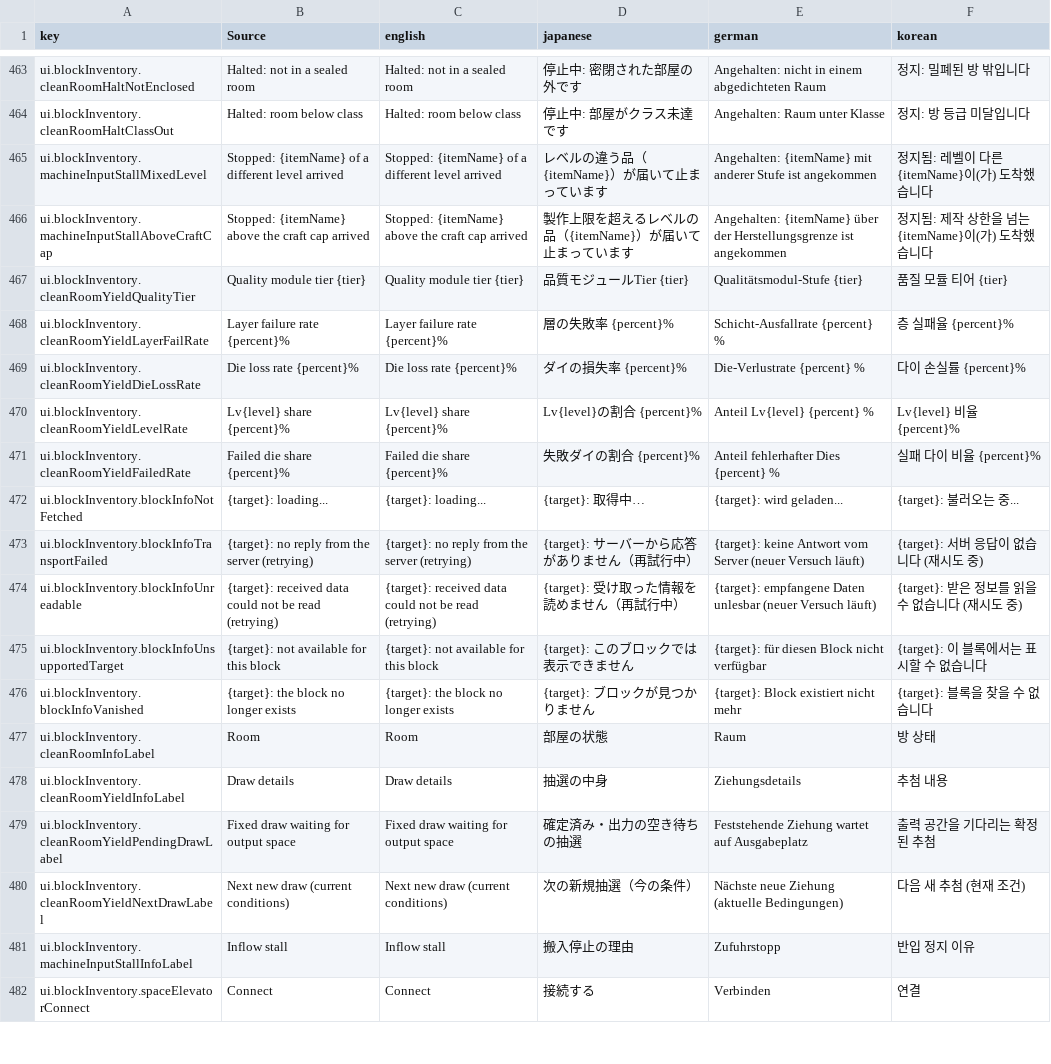
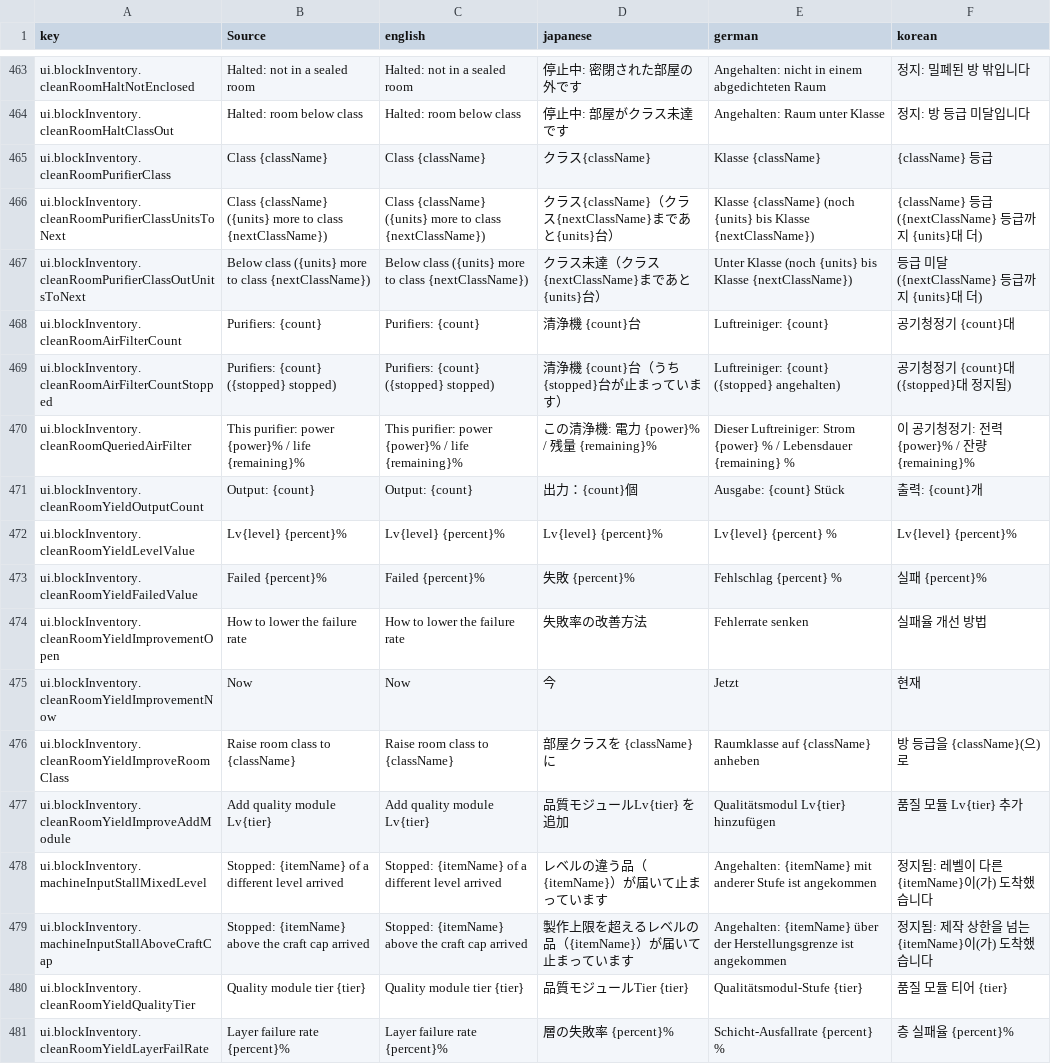
Before and after one commit to moorestech/moorestech, a CSV file: Localization/localization.csv, drawn as a sheet; only a part is shown, gaps mark what is left out; the shorter side is filled out with more unchanged rows; the diff names each change by its address in the sheet, - before the commit and + after, or states it on an @@ line.

```diff
--- a/Localization/localization.csv
+++ b/Localization/localization.csv
+row 465: ui.blockInventory.cleanRoomPurifierClass | Class {className} | Class {className} | クラス{className} | Klasse {className} | {className} 등급
+row 466: ui.blockInventory.cleanRoomPurifierClassUnitsToNext | Class {className} ({units} more to class {nextClassName}) | Class {className} ({units} more to class {nextClassName}) | クラス{className}（クラス{nextClassName}まであと{units}台） | Klasse {className} (noch {units} bis Klasse {nextClassName}) | {className} 등급 ({nextClassName} 등급까지 {units}대 더)
+row 467: ui.blockInventory.cleanRoomPurifierClassOutUnitsToNext | Below class ({units} more to class {nextClassName}) | Below class ({units} more to class {nextClassName}) | クラス未達（クラス{nextClassName}まであと{units}台） | Unter Klasse (noch {units} bis Klasse {nextClassName}) | 등급 미달 ({nextClassName} 등급까지 {units}대 더)
+row 468: ui.blockInventory.cleanRoomAirFilterCount | Purifiers: {count} | Purifiers: {count} | 清浄機 {count}台 | Luftreiniger: {count} | 공기청정기 {count}대
+row 469: ui.blockInventory.cleanRoomAirFilterCountStopped | Purifiers: {count} ({stopped} stopped) | Purifiers: {count} ({stopped} stopped) | 清浄機 {count}台（うち{stopped}台が止まっています） | Luftreiniger: {count} ({stopped} angehalten) | 공기청정기 {count}대 ({stopped}대 정지됨)
+row 470: ui.blockInventory.cleanRoomQueriedAirFilter | This purifier: power {power}% / life {remaining}% | This purifier: power {power}% / life {remaining}% | この清浄機: 電力 {power}% / 残量 {remaining}% | Dieser Luftreiniger: Strom {power} % / Lebensdauer {remaining} % | 이 공기청정기: 전력 {power}% / 잔량 {remaining}%
+row 471: ui.blockInventory.cleanRoomYieldOutputCount | Output: {count} | Output: {count} | 出力：{count}個 | Ausgabe: {count} Stück | 출력: {count}개
+row 472: ui.blockInventory.cleanRoomYieldLevelValue | Lv{level} {percent}% | Lv{level} {percent}% | Lv{level} {percent}% | Lv{level} {percent} % | Lv{level} {percent}%
+row 473: ui.blockInventory.cleanRoomYieldFailedValue | Failed {percent}% | Failed {percent}% | 失敗 {percent}% | Fehlschlag {percent} % | 실패 {percent}%
+row 474: ui.blockInventory.cleanRoomYieldImprovementOpen | How to lower the failure rate | How to lower the failure rate | 失敗率の改善方法 | Fehlerrate senken | 실패율 개선 방법
+row 475: ui.blockInventory.cleanRoomYieldImprovementNow | Now | Now | 今 | Jetzt | 현재
+row 476: ui.blockInventory.cleanRoomYieldImproveRoomClass | Raise room class to {className} | Raise room class to {className} | 部屋クラスを {className} に | Raumklasse auf {className} anheben | 방 등급을 {className}(으)로
+row 477: ui.blockInventory.cleanRoomYieldImproveAddModule | Add quality module Lv{tier} | Add quality module Lv{tier} | 品質モジュールLv{tier} を追加 | Qualitätsmodul Lv{tier} hinzufügen | 품질 모듈 Lv{tier} 추가
```
Also changed, not shown: 2 other files.
